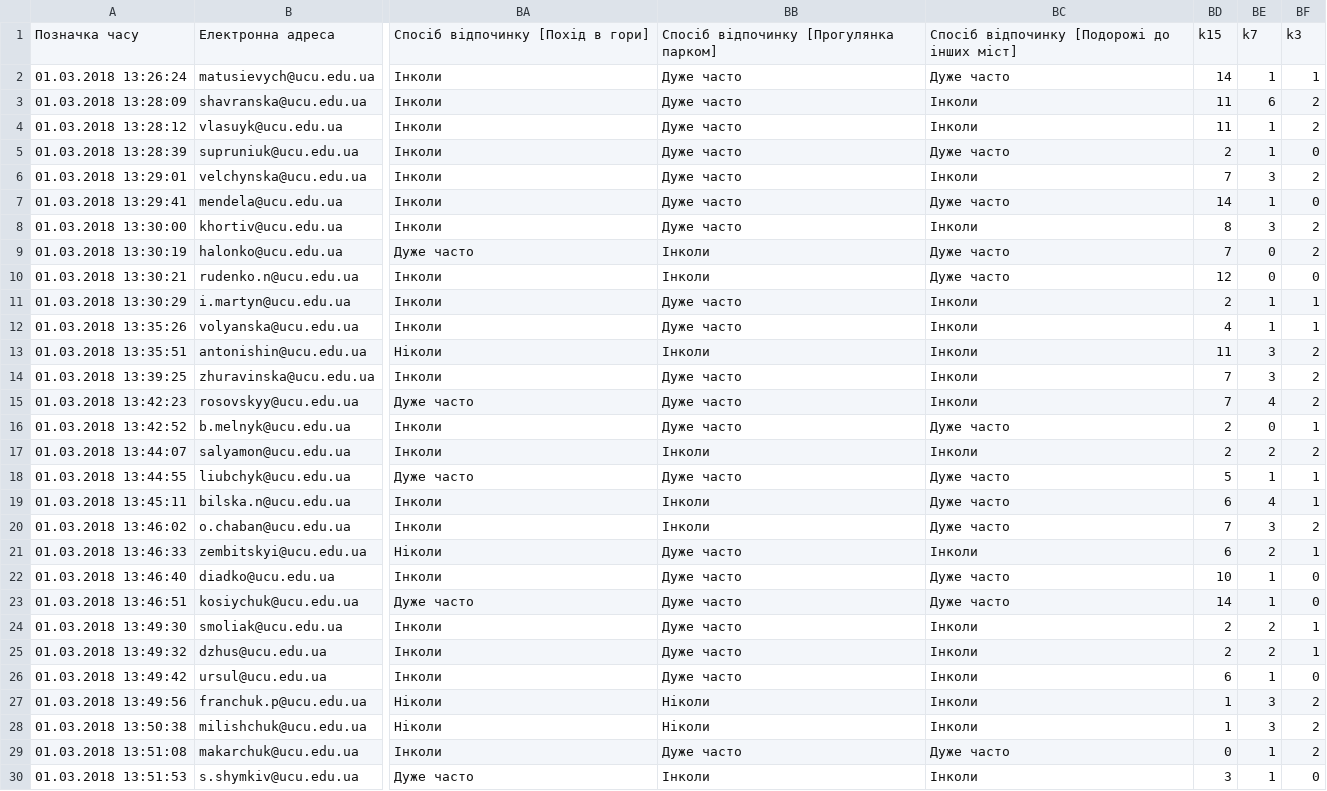
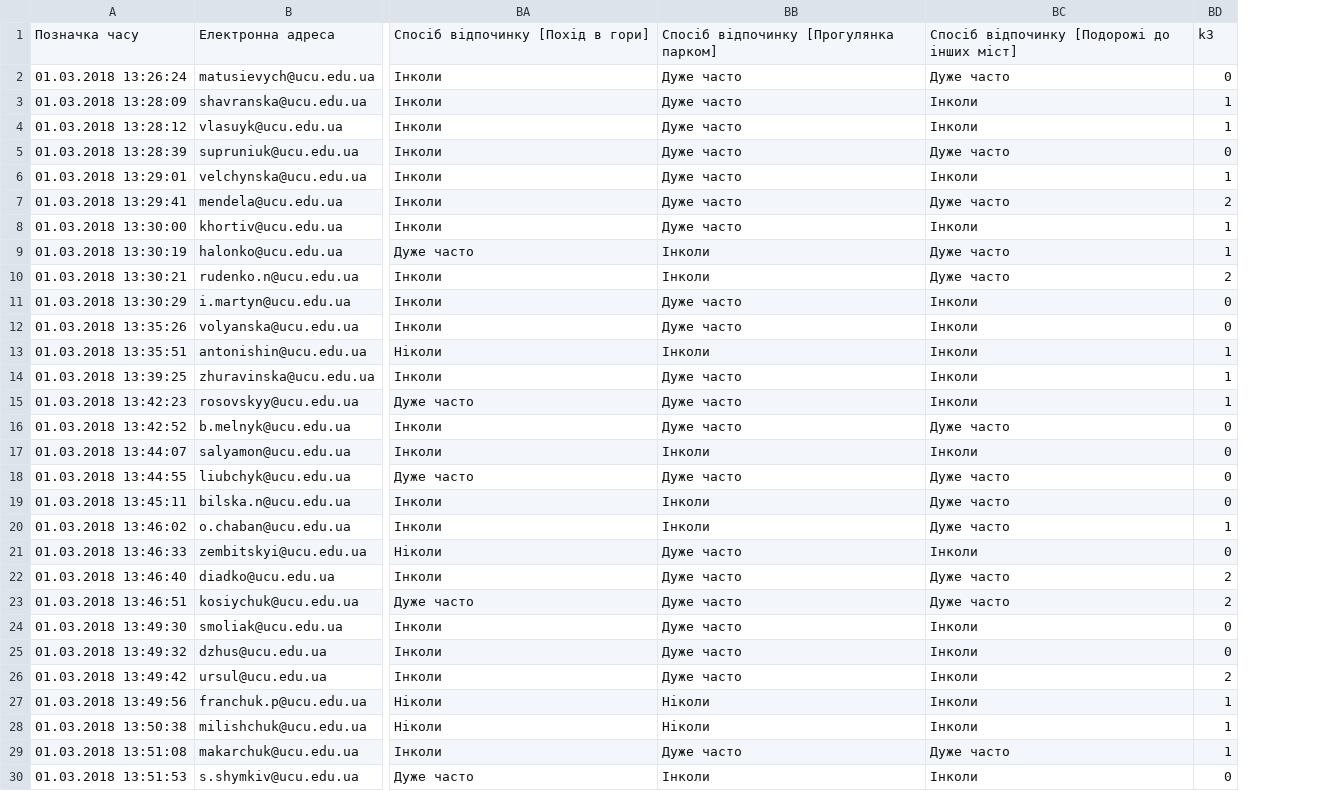
Before and after one commit to AnastasiaVedernikova/NeighbersKolegium, a CSV file: k_means/WithKmeansFeatures.csv, drawn as a sheet; only a part is shown, gaps mark what is left out; removed rows and columns are numbered as before the commit, all else as after; the diff covers the shown part only; the diff names each change by its address in the sheet, - before the commit and + after, or states it on an @@ line.

Commit message:
created own dummies variables, recomendation system (K-means+KNN)

```diff
--- a/k_means/WithKmeansFeatures.csv
+++ b/k_means/WithKmeansFeatures.csv
-column BD, rows 1-30: k15 | 14 | 11 | 11 | 2 | 7 | 14 | 8 | 7 | 12 | 2 | 4 | 11 | 7 | 7 | 2 | 2 | 5 | 6 | 7 | 6 | 10 | 14 | 2 | 2 | 6 | 1 | 1 | 0 | 3
-column BE, rows 1-30: k7 | 1 | 6 | 1 | 1 | 3 | 1 | 3 | 0 | 0 | 1 | 1 | 3 | 3 | 4 | 0 | 2 | 1 | 4 | 3 | 2 | 1 | 1 | 2 | 2 | 1 | 3 | 3 | 1 | 1
-BD2: 1
+BD2: 0
-BD3:BD4: 2
+BD3:BD4: 1
-BD6: 2
+BD6: 1
-BD7: 0
+BD7: 2
-BD8:BD9: 2
+BD8:BD9: 1
-BD10: 0
+BD10: 2
-BD11:BD12: 1
+BD11:BD12: 0
-BD13:BD15: 2
+BD13:BD15: 1
-BD16: 1
+BD16: 0
-BD17: 2
+BD17: 0
-BD18:BD19: 1
+BD18:BD19: 0
-BD20: 2
+BD20: 1
-BD21: 1
+BD21: 0
-BD22:BD23: 0
+BD22:BD23: 2
-BD24:BD25: 1
+BD24:BD25: 0
-BD26: 0
+BD26: 2
-BD27:BD29: 2
+BD27:BD29: 1
```
Also changed, not shown: 57 edited cells elsewhere in this file, 15 other files.
